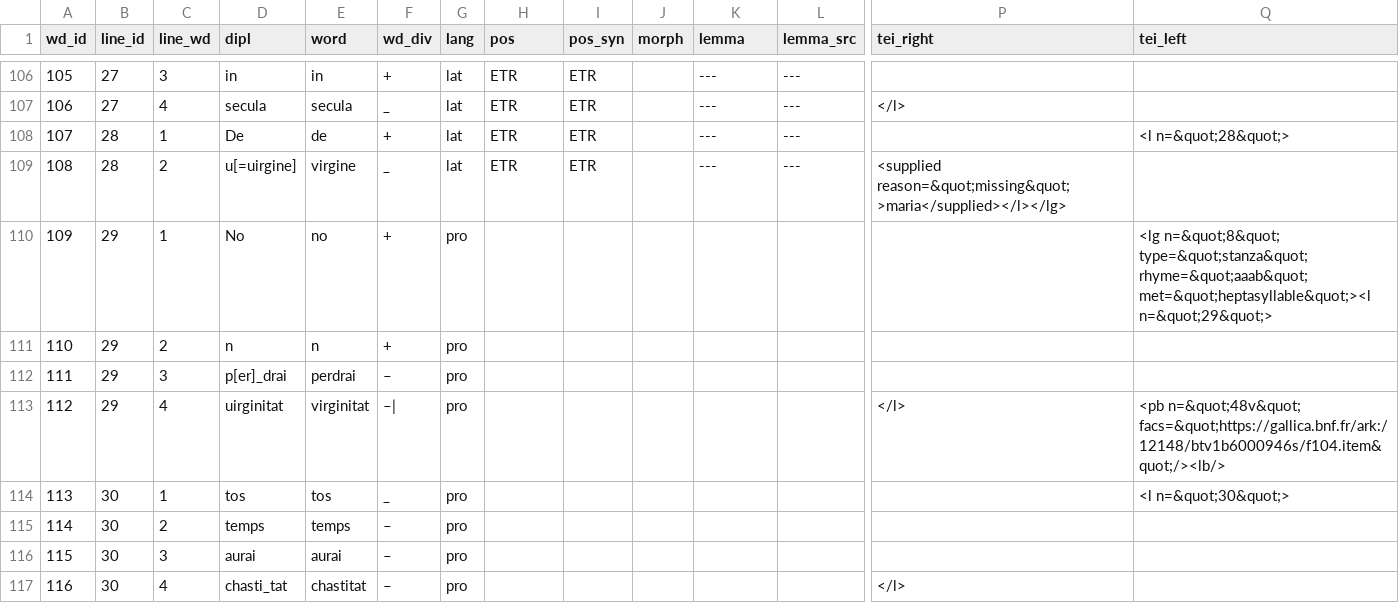
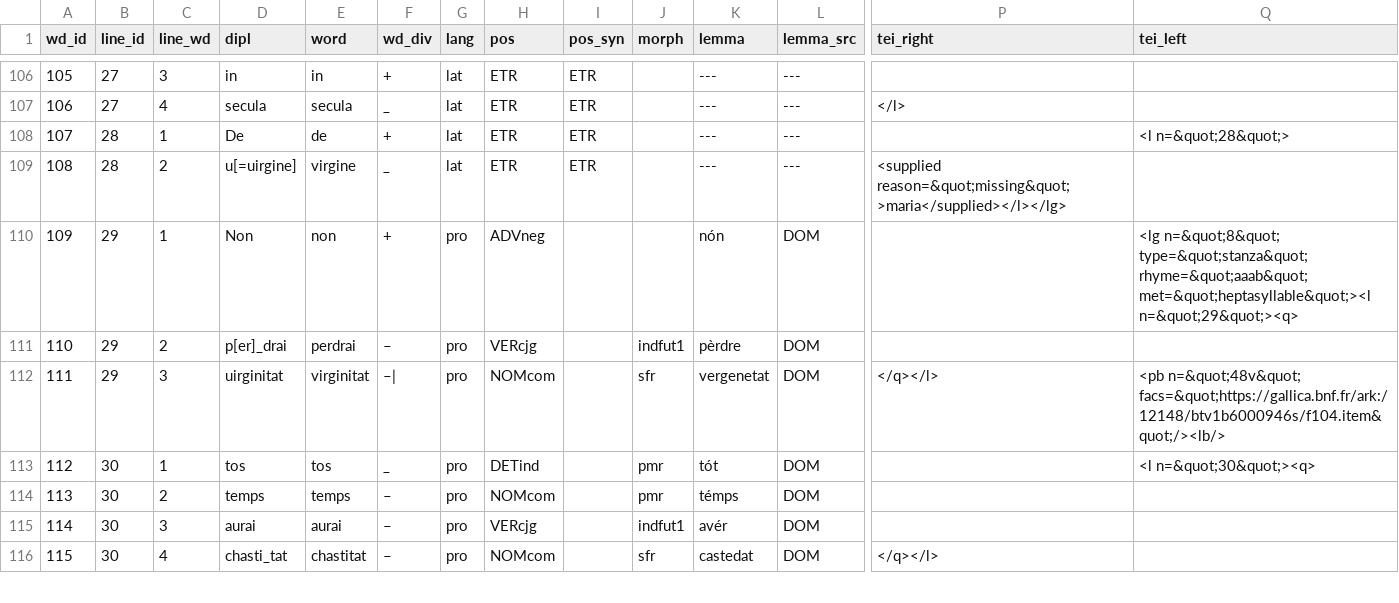
Before and after one commit to rainsfordtm/ogr, a CSV file: src/csv/textcsv/CantAnn_text.csv, drawn as a sheet; only a part is shown, gaps mark what is left out; removed rows and columns are numbered as before the commit, all else as after; rows hold the shown columns only; the diff covers the shown part only; the diff names each change by its address in the sheet, - before the commit and + after, or states it on an @@ line.

Commit message:
Annotation of CantAnn

```diff
--- a/src/csv/textcsv/CantAnn_text.csv
+++ b/src/csv/textcsv/CantAnn_text.csv
-D110 (dipl): No
+D110 (dipl): Non
-E110 (word): no
+E110 (word): non
-H110 (pos): (empty)
+H110 (pos): ADVneg
-K110 (lemma): (empty)
+K110 (lemma): nón
-L110 (lemma_src): (empty)
+L110 (lemma_src): DOM
-Q110 (tei_left): …rhyme=&quot;aaab&quot; met=&quot;heptasyllable&quot;><l n=&quot;29&quot;>
+Q110 (tei_left): …rhyme=&quot;aaab&quot; met=&quot;heptasyllable&quot;><l n=&quot;29&quot;><q>
-row 111: 110 | 29 | 2 | n | n | + | pro
@@ column A (wd_id) renumbered from row 111 down @@
-C111 (line_wd): 3
+C111 (line_wd): 2
-H111 (pos): (empty)
+H111 (pos): VERcjg
-J111 (morph): (empty)
+J111 (morph): indfut1
-K111 (lemma): (empty)
+K111 (lemma): pèrdre
-L111:L116 (lemma_src): (empty)
+L111:L116 (lemma_src): DOM
-C112 (line_wd): 4
+C112 (line_wd): 3
-H112 (pos): (empty)
+H112 (pos): NOMcom
-J112 (morph): (empty)
+J112 (morph): sfr
-K112 (lemma): (empty)
+K112 (lemma): vergenetat
-P112 (tei_right): </l>
+P112 (tei_right): </q></l>
-H113 (pos): (empty)
+H113 (pos): DETind
-J113:J114 (morph): (empty)
+J113:J114 (morph): pmr
-K113 (lemma): (empty)
+K113 (lemma): tót
-Q113 (tei_left): <l n=&quot;30&quot;>
+Q113 (tei_left): <l n=&quot;30&quot;><q>
-H114 (pos): (empty)
+H114 (pos): NOMcom
-K114 (lemma): (empty)
+K114 (lemma): témps
-H115 (pos): (empty)
+H115 (pos): VERcjg
-J115 (morph): (empty)
+J115 (morph): indfut1
-K115 (lemma): (empty)
+K115 (lemma): avér
-H116 (pos): (empty)
+H116 (pos): NOMcom
-J116 (morph): (empty)
+J116 (morph): sfr
-K116 (lemma): (empty)
+K116 (lemma): castedat
-P116 (tei_right): </l>
+P116 (tei_right): </q></l>
```
Also changed, not shown: 32 edited cells elsewhere in this file.
